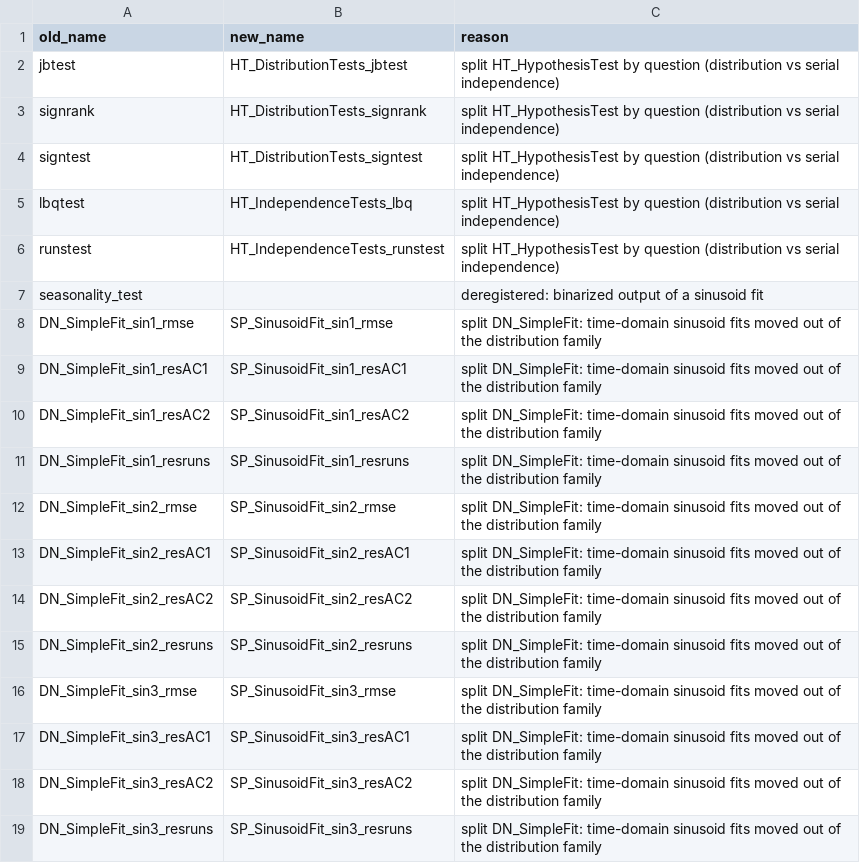
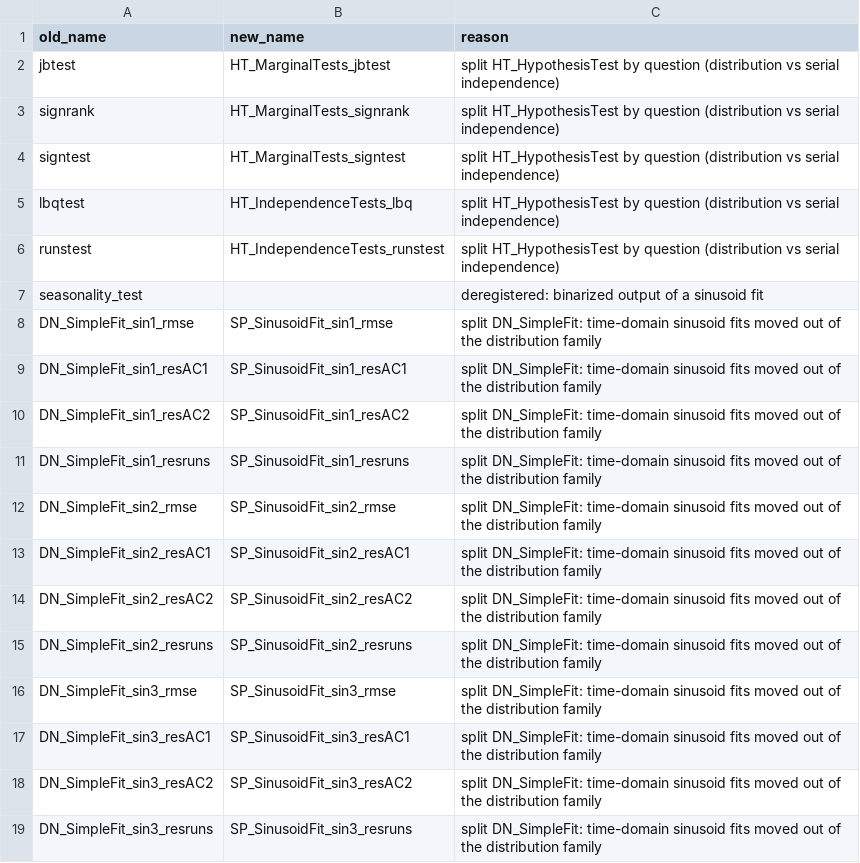
Before and after one commit to benfulcher/hctsa, a CSV file: FeatureSets/renamed_operations.csv, drawn as a sheet.

```diff
--- a/FeatureSets/renamed_operations.csv
+++ b/FeatureSets/renamed_operations.csv
@@ -1,5 +1,5 @@
 old_name,new_name,reason
-jbtest,HT_DistributionTests_jbtest,split HT_HypothesisTest by question (distribution vs serial independence)
-signrank,HT_DistributionTests_signrank,split HT_HypothesisTest by question (distribution vs serial independence)
-signtest,HT_DistributionTests_signtest,split HT_HypothesisTest by question (distribution vs serial independence)
+jbtest,HT_MarginalTests_jbtest,split HT_HypothesisTest by question (distribution vs serial independence)
+signrank,HT_MarginalTests_signrank,split HT_HypothesisTest by question (distribution vs serial independence)
+signtest,HT_MarginalTests_signtest,split HT_HypothesisTest by question (distribution vs serial independence)
 lbqtest,HT_IndependenceTests_lbq,split HT_HypothesisTest by question (distribution vs serial independence)
```
Also changed, not shown: 6 other files.
